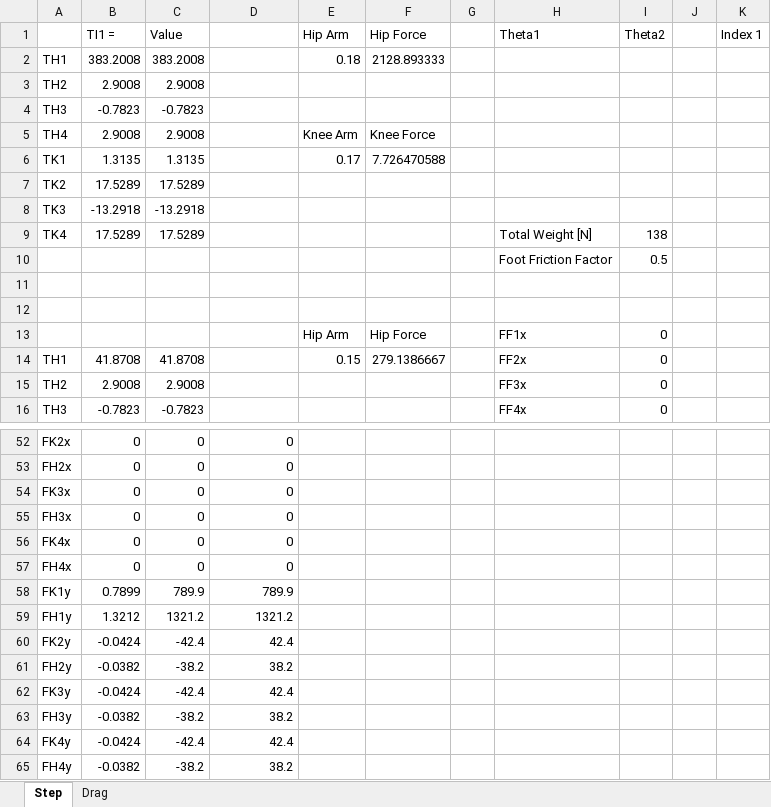
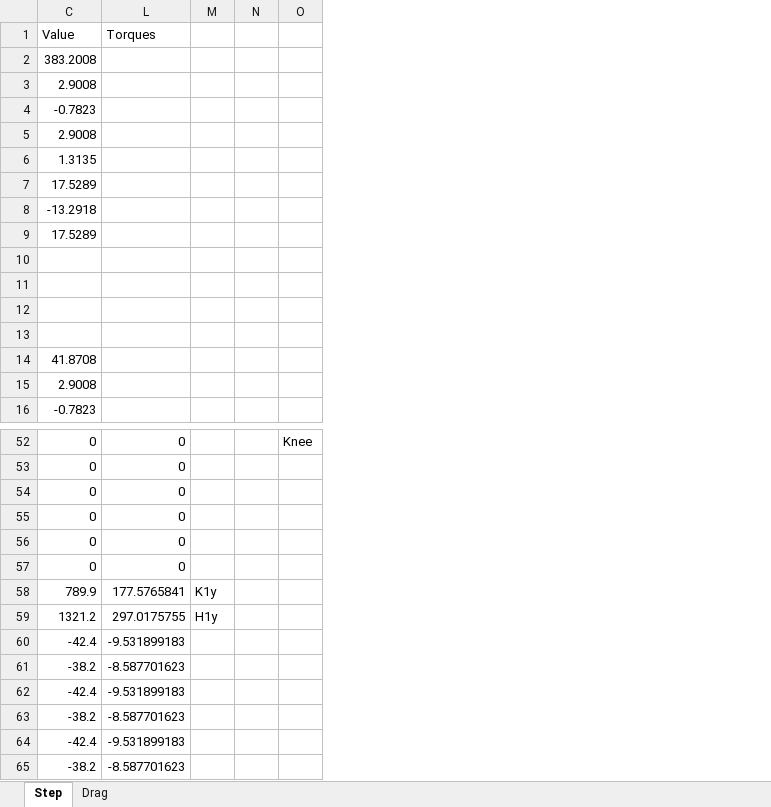
Before and after one commit to Logiant/AgileRoboticControls, an Excel workbook: System Modelling/Mechanical/Finite Elements/Force Calculations.xlsx, sheet Step, drawn as a sheet; only a part is shown, gaps mark what is left out; values as stored, in another font and other column widths than the file's, no cell formats; removed rows and columns are numbered as before the commit, all else as after; the diff covers the shown part only; the diff names each change by its address in the sheet, - before the commit and + after, or states it on an @@ line.

Commit message:
Weekly to do list update

```diff
--- a/System Modelling/Mechanical/Finite Elements/Force Calculations.xlsx (sheet Step)
+++ b/System Modelling/Mechanical/Finite Elements/Force Calculations.xlsx (sheet Step)
@@ column A hidden, rows 2-16: TH1 | TH2 | TH3 | TH4 | TK1 | TK2 | TK3 | TK4 |  |  |  |  | TH1 | TH2 | TH3; rows 52-65: FK2x | FH2x | FK3x | FH3x | FK4x | FH4x | FK1y | FH1y | FK2y | FH2y | FK3y | FH3y | FK4y | FH4y @@
@@ column B (TI1 =) hidden, rows 2-16: 383.2008 | 2.9008 | -0.7823 | 2.9008 | 1.3135 | 17.5289 | -13.2918 | 17.5289 |  |  |  |  | 41.8708 | 2.9008 | -0.7823; rows 52-65: 0 | 0 | 0 | 0 | 0 | 0 | 0.7899 | 1.3212 | -0.0424 | -0.0382 | -0.0424 | -0.0382 | -0.0424 | -0.0382 @@
@@ column E (Hip Arm) hidden, rows 2-14: 0.18 |  |  | Knee Arm | 0.17 |  |  |  |  |  |  | Hip Arm | 0.15 @@
@@ column F (Hip Force) hidden, rows 2-14: 2128.893333 |  |  | Knee Force | 7.726470588 |  |  |  |  |  |  | Hip Force | 279.1386667 @@
@@ column G hidden, empty @@
@@ column H (Theta1) hidden, rows 9-16: Total Weight [N] | Foot Friction Factor |  |  | FF1x | FF2x | FF3x | FF4x @@
@@ column I (Theta2) hidden, rows 9-16: 138 | 0.5 |  |  | 0 | 0 | 0 | 0 @@
+column M, rows 58-59: K1y | H1y
@@ column K (Index 1) hidden, empty @@
+column O, row 52: Knee
-L1: (empty)
+L1: Torques
-row 10:  |  |  |  |  |  |  | Foot Friction Factor | 0.5
+row 10: (empty)
-row 13:  |  |  |  | Hip Arm | Hip Force |  | FF1x | 0
+row 13: (empty)
-L58 (Torques): 789.9
+L58 (Torques): 177.5765841
-L59 (Torques): 1321.2
+L59 (Torques): 297.0175755
-L60 (Torques): 42.4
+L60 (Torques): -9.531899183
-L61 (Torques): 38.2
+L61 (Torques): -8.587701623
-L62 (Torques): 42.4
+L62 (Torques): -9.531899183
-L63 (Torques): 38.2
+L63 (Torques): -8.587701623
-L64 (Torques): 42.4
+L64 (Torques): -9.531899183
-L65 (Torques): 38.2
+L65 (Torques): -8.587701623
```
Also changed, not shown: 15 edited cells elsewhere in this sheet, sheet Drag, cell formats, formulas that keep their value, Software/PressureBoreCalc.xlsx.
